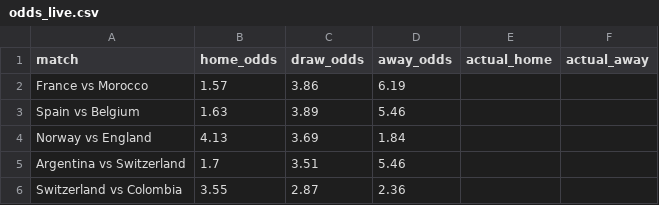
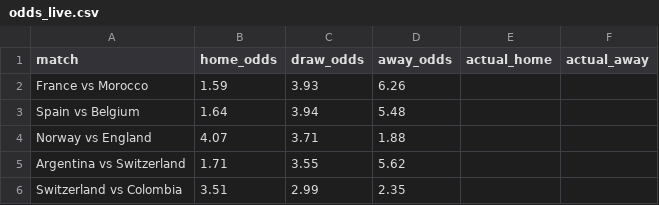
Before and after one commit to huangjialing0010/worldcup-2026-predict, a CSV file: data/raw/odds_live.csv, drawn as a sheet.

```diff
--- a/data/raw/odds_live.csv
+++ b/data/raw/odds_live.csv
@@ -1,6 +1,6 @@
 match,home_odds,draw_odds,away_odds,actual_home,actual_away
-France vs Morocco,1.57,3.86,6.19,,
-Spain vs Belgium,1.63,3.89,5.46,,
-Norway vs England,4.13,3.69,1.84,,
-Argentina vs Switzerland,1.7,3.51,5.46,,
-Switzerland vs Colombia,3.55,2.87,2.36,,
+France vs Morocco,1.59,3.93,6.26,,
+Spain vs Belgium,1.64,3.94,5.48,,
+Norway vs England,4.07,3.71,1.88,,
+Argentina vs Switzerland,1.71,3.55,5.62,,
+Switzerland vs Colombia,3.51,2.99,2.35,,
```
Also changed, not shown: 1 other file.
